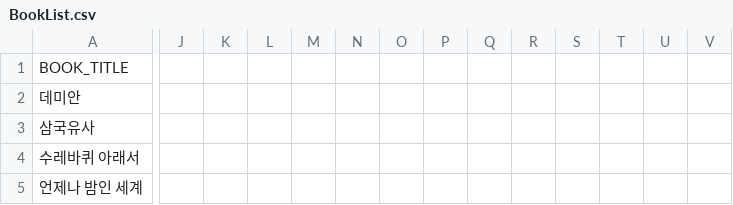
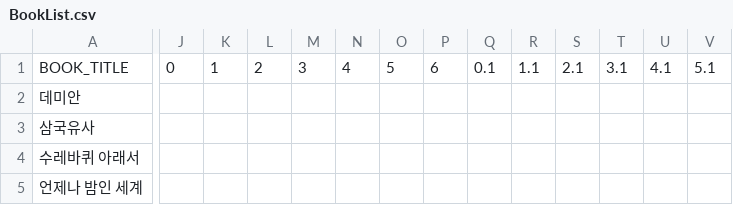
Before and after one commit to bomingming/Library-Management, a CSV file: BookList.csv, drawn as a sheet; only a part is shown, gaps mark what is left out; the diff covers the shown part only; the diff names each change by its address in the sheet, - before the commit and + after, or states it on an @@ line.

```diff
--- a/BookList.csv
+++ b/BookList.csv
-J1: (empty)
+J1: 0
-K1: (empty)
+K1: 1
-L1: (empty)
+L1: 2
-M1: (empty)
+M1: 3
-N1: (empty)
+N1: 4
-O1: (empty)
+O1: 5
-P1: (empty)
+P1: 6
-Q1: (empty)
+Q1: 0.1
-R1: (empty)
+R1: 1.1
-S1: (empty)
+S1: 2.1
-T1: (empty)
+T1: 3.1
-U1: (empty)
+U1: 4.1
-V1: (empty)
+V1: 5.1
```
Also changed, not shown: 8 edited cells elsewhere in this file, 3 other files.
